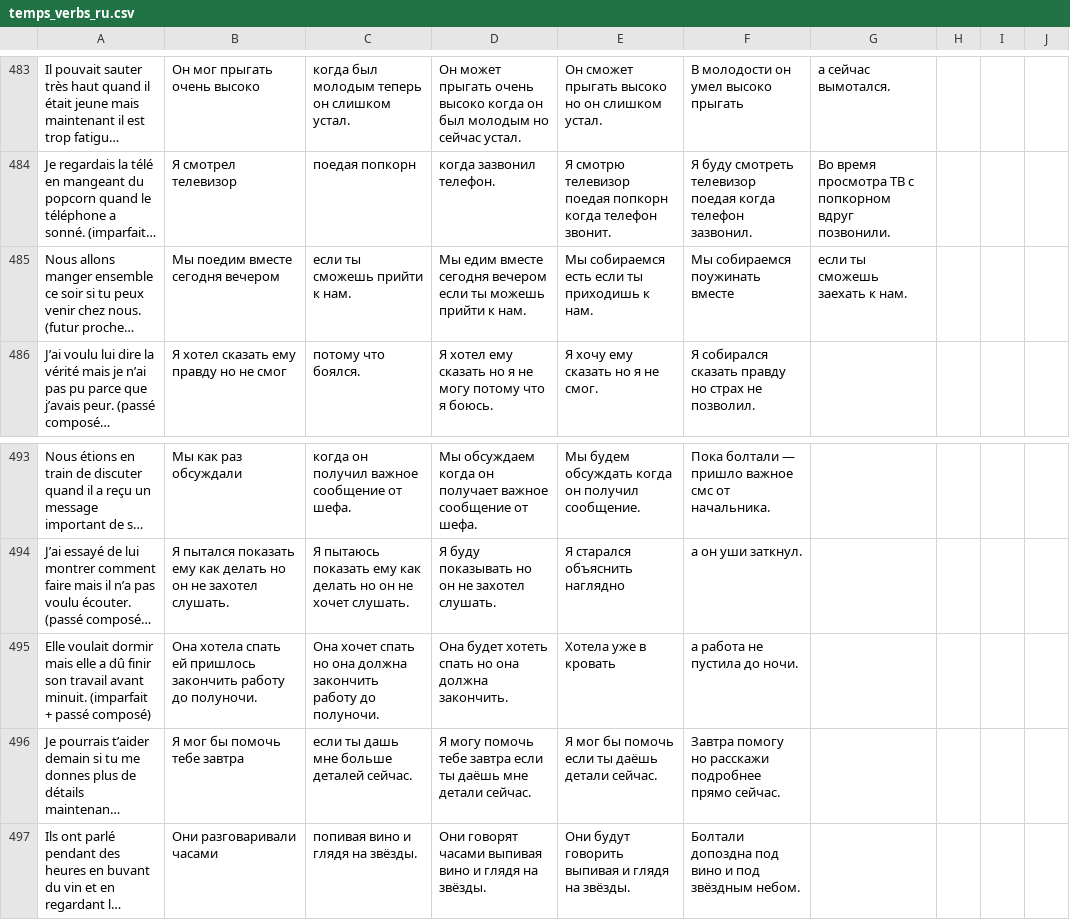
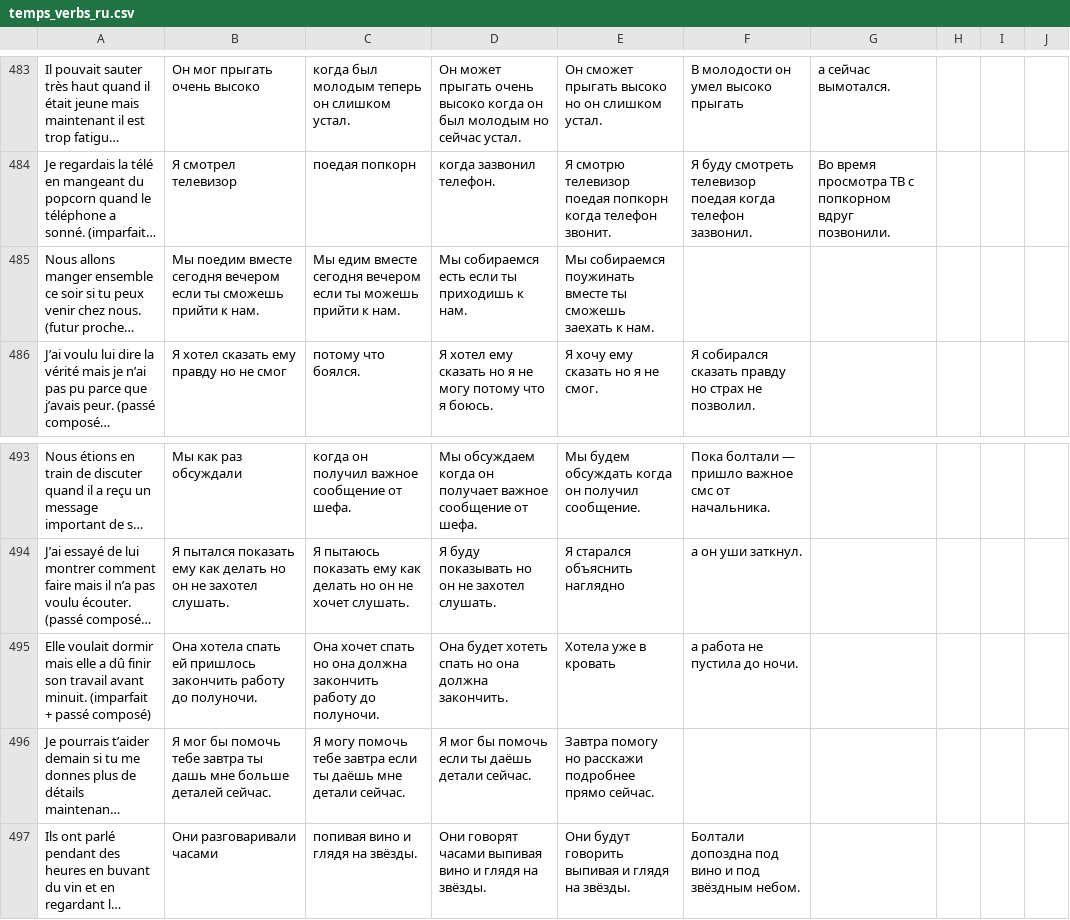
Before and after one commit to Socket-Net/fdi.mm, a CSV file: temps_verbs_ru.csv, drawn as a sheet; only a part is shown, gaps mark what is left out; long unchanged cells end in …; the diff names each change by its address in the sheet, - before the commit and + after, or states it on an @@ line.

Commit message:
Update temps_verbs_ru.csv

```diff
--- a/temps_verbs_ru.csv
+++ b/temps_verbs_ru.csv
-B485: …сегодня вечером
+B485: …сегодня вечером если ты сможешь прийти к нам.
-C485: если ты сможешь прийти к нам.
+C485: Мы едим вместе сегодня вечером если ты можешь прийти к нам.
-D485: Мы едим вместе сегодня вечером если ты можешь прийти к нам.
+D485: Мы собираемся есть если ты приходишь к нам.
-E485: Мы собираемся есть если ты приходишь к нам.
+E485: Мы собираемся поужинать вместе ты сможешь заехать к нам.
-F485: Мы собираемся поужинать вместе
+F485: (empty)
-G485: если ты сможешь заехать к нам.
+G485: (empty)
-B496: Я мог бы помочь тебе завтра
+B496: Я мог бы помочь тебе завтра ты дашь мне больше деталей сейчас.
-C496: если ты дашь мне больше деталей сейчас.
+C496: Я могу помочь тебе завтра если ты даёшь мне детали сейчас.
-D496: Я могу помочь тебе завтра если ты даёшь мне детали сейчас.
+D496: Я мог бы помочь если ты даёшь детали сейчас.
-E496: Я мог бы помочь если ты даёшь детали сейчас.
+E496: Завтра помогу но расскажи подробнее прямо сейчас.
-F496: Завтра помогу но расскажи подробнее прямо сейчас.
+F496: (empty)
```
